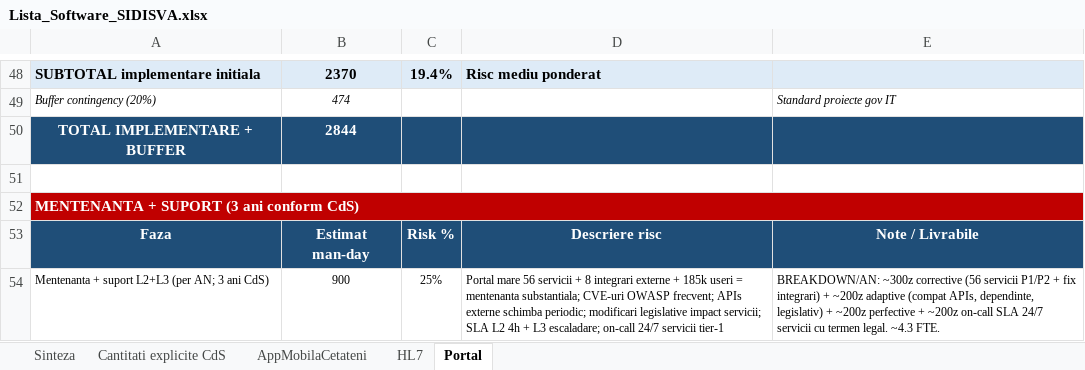
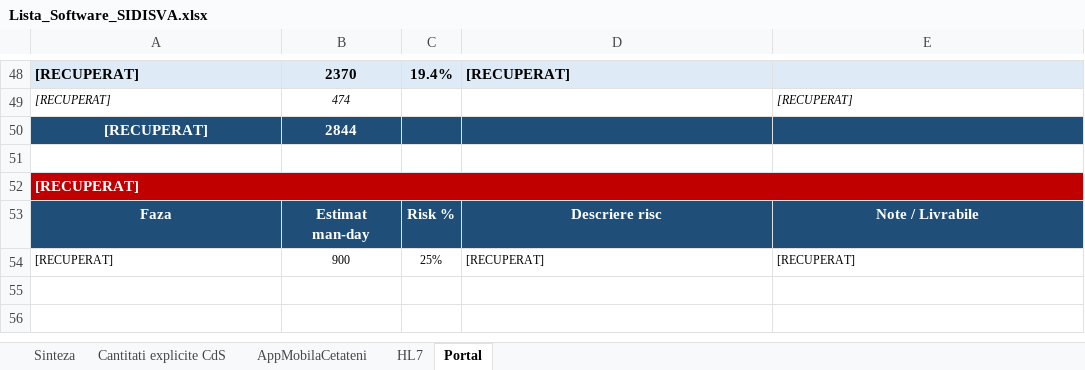
Before and after one commit to vipsolutionservices/LICITATIE, an Excel workbook: Lista_Software_SIDISVA.xlsx, sheet Portal, drawn as a sheet; only a part is shown, gaps mark what is left out; values as stored, in another font and other column widths than the file's, no borders; removed rows and columns are numbered as before the commit, all else as after; the diff covers the shown part only; the diff names each change by its address in the sheet, - before the commit and + after, or states it on an @@ line.

```diff
--- a/Lista_Software_SIDISVA.xlsx (sheet Portal)
+++ b/Lista_Software_SIDISVA.xlsx (sheet Portal)
-A48: SUBTOTAL implementare initiala
+A48: [RECUPERAT]
-D48: Risc mediu ponderat
+D48: [RECUPERAT]
-row 49: Buffer contingency (20%) | 474 |  |  | Standard proiecte gov IT
+row 49: [RECUPERAT] | 474 |  |  | [RECUPERAT]
-A50: TOTAL IMPLEMENTARE + BUFFER
+A50: [RECUPERAT]
-A52: MENTENANTA + SUPORT (3 ani conform CdS)
+A52: [RECUPERAT]
-row 54: Mentenanta + suport L2+L3 (per AN; 3 ani CdS) | 900 | 25% | Portal mare 56 servicii + 8 integrari externe + 185k useri = mentenanta substantiala; CVE-uri OWASP frecvent; APIs externe schimba periodic; modificari legislative impact servicii; SLA L2 4h + L3 escaladare; on-call 24/7 servicii tier-1 | BREAKDOWN/AN: ~300z corrective (56 servicii P1/P2 + fix integrari) + ~200z adaptive (compat APIs, dependinte, legislativ) + ~200z perfective + ~200z on-call SLA 24/7 servicii cu termen legal. ~4.3 FTE.
+row 54: [RECUPERAT] | 900 | 25% | [RECUPERAT] | [RECUPERAT]
```
Also changed, not shown: 42 added rows, 42 removed rows and 4 edited cells elsewhere in this sheet, sheet HL7, sheet AppMobilaCetateni, sheet Sinteza, sheet Cantitati explicite CdS, 5 other files.
